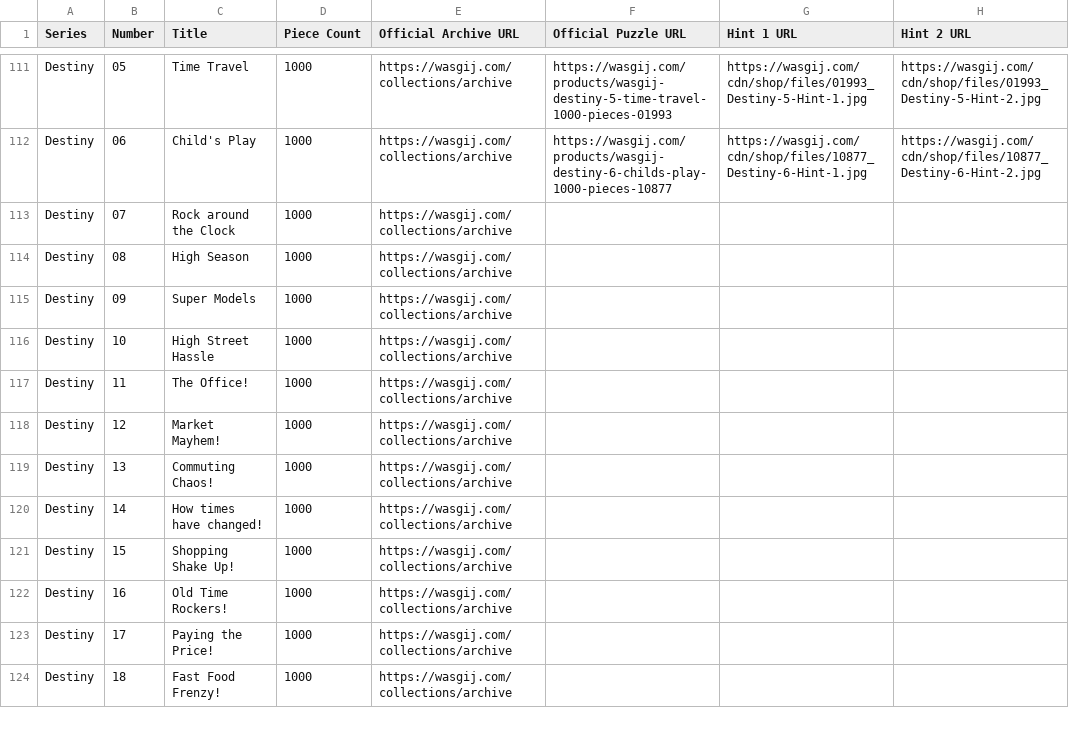
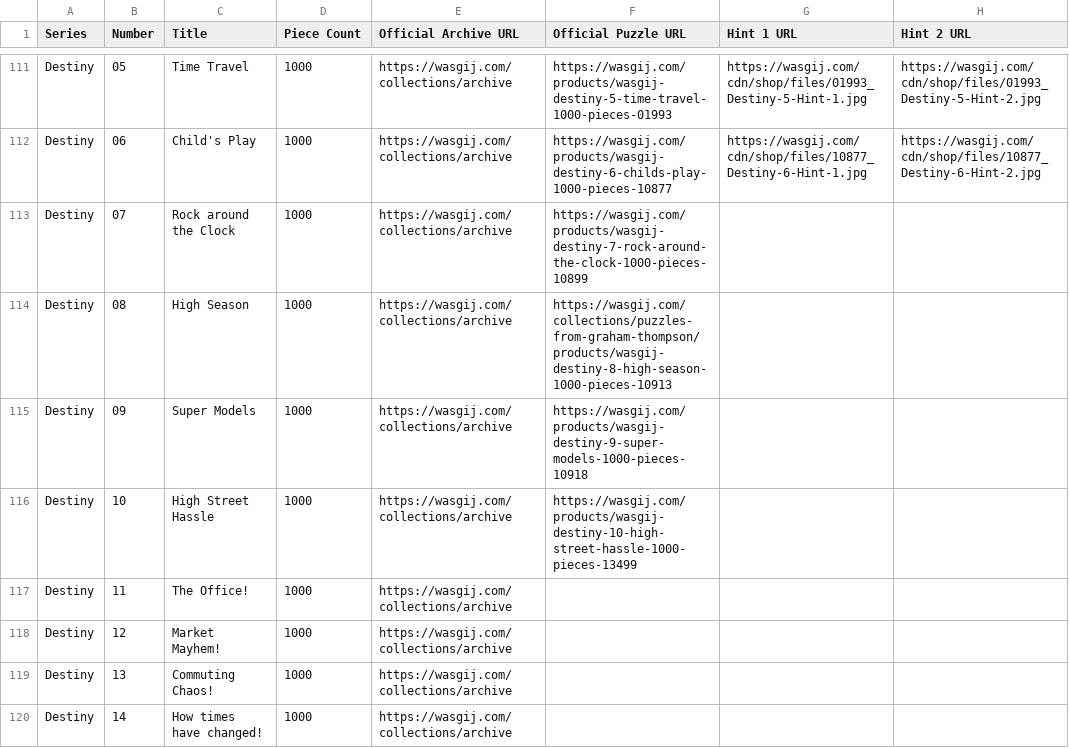
Before and after one commit to Matt-Owen-81/wasgij, a CSV file: hints.csv, drawn as a sheet; only a part is shown, gaps mark what is left out; the shorter side is filled out with more unchanged rows; the diff names each change by its address in the sheet, - before the commit and + after, or states it on an @@ line.

Commit message:
Link Destiny 07–10 to original-edition official puzzle pages

```diff
--- a/hints.csv
+++ b/hints.csv
-F113 (Official Puzzle URL): (empty)
+F113 (Official Puzzle URL): https://wasgij.com/products/wasgij-destiny-7-rock-around-the-clock-1000-pieces-10899
-F114 (Official Puzzle URL): (empty)
+F114 (Official Puzzle URL): https://wasgij.com/collections/puzzles-from-graham-thompson/products/wasgij-destiny-8-high-season-1000-pieces-10913
-F115 (Official Puzzle URL): (empty)
+F115 (Official Puzzle URL): https://wasgij.com/products/wasgij-destiny-9-super-models-1000-pieces-10918
-F116 (Official Puzzle URL): (empty)
+F116 (Official Puzzle URL): https://wasgij.com/products/wasgij-destiny-10-high-street-hassle-1000-pieces-13499
```
